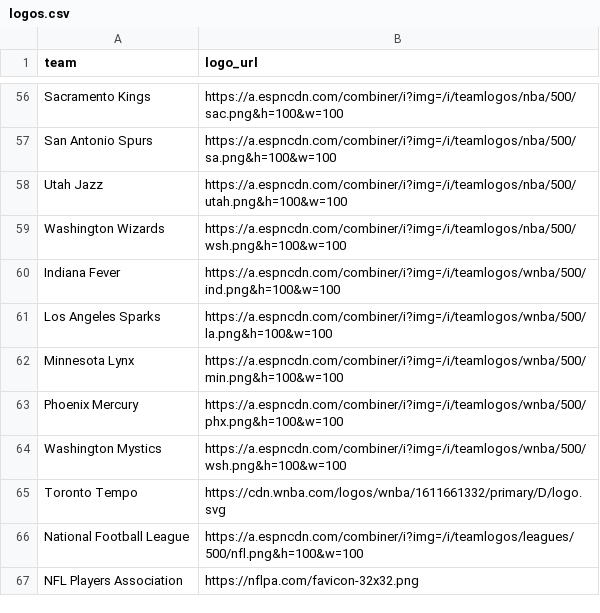
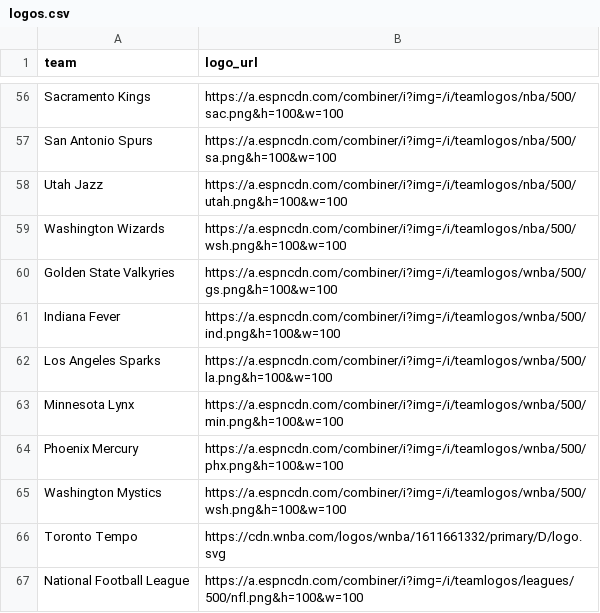
Before and after one commit to saberpowers/saberpowers.github.io, a CSV file: jobs/logos.csv, drawn as a sheet; only a part is shown, gaps mark what is left out; the shorter side is filled out with more unchanged rows.

```diff
--- a/jobs/logos.csv
+++ b/jobs/logos.csv
@@ -59,2 +59,3 @@ Utah Jazz,https://a.espncdn.com/combiner/i?img=/i/teamlogos/nba/500/utah.png&h=1
 Washington Wizards,https://a.espncdn.com/combiner/i?img=/i/teamlogos/nba/500/wsh.png&h=100&w=100
+Golden State Valkyries,https://a.espncdn.com/combiner/i?img=/i/teamlogos/wnba/500/gs.png&h=100&w=100
 Indiana Fever,https://a.espncdn.com/combiner/i?img=/i/teamlogos/wnba/500/ind.png&h=100&w=100
```
Also changed, not shown: jobs/jobs.csv.
